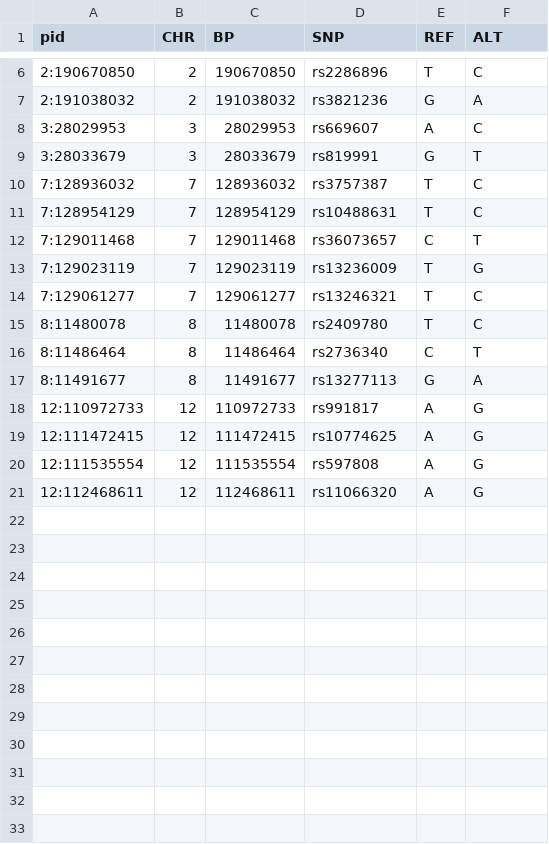
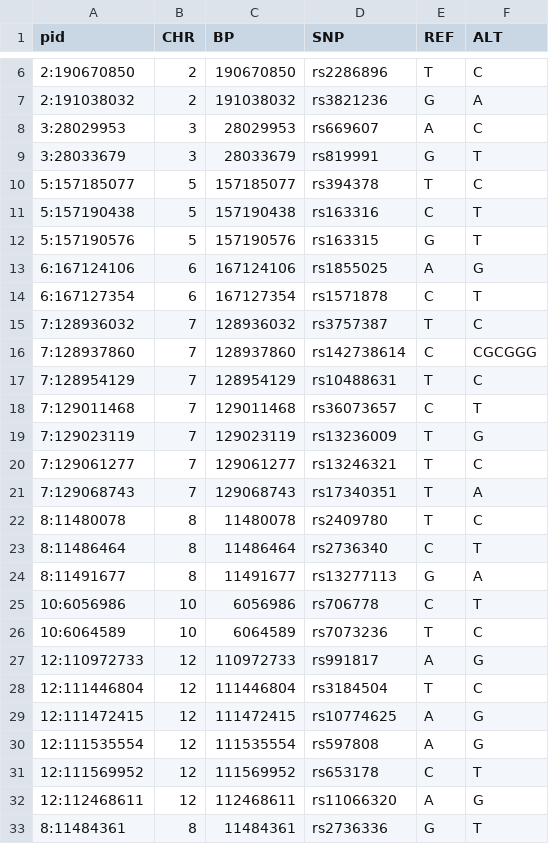
Before and after one commit to GRealesM/myositis-IMD, a TSV file: data/snp.to.map.tsv, drawn as a sheet; only a part is shown, gaps mark what is left out.

```diff
--- a/data/snp.to.map.tsv
+++ b/data/snp.to.map.tsv
@@ -9,3 +9,9 @@ pid	CHR	BP	SNP	REF	ALT
 3:28033679	3	28033679	rs819991	G	T
+5:157185077	5	157185077	rs394378	T	C
+5:157190438	5	157190438	rs163316	C	T
+5:157190576	5	157190576	rs163315	G	T
+6:167124106	6	167124106	rs1855025	A	G
+6:167127354	6	167127354	rs1571878	C	T
 7:128936032	7	128936032	rs3757387	T	C
+7:128937860	7	128937860	rs142738614	C	CGCGGG
 7:128954129	7	128954129	rs10488631	T	C
@@ -14,2 +20,3 @@ pid	CHR	BP	SNP	REF	ALT
 7:129061277	7	129061277	rs13246321	T	C
+7:129068743	7	129068743	rs17340351	T	A
 8:11480078	8	11480078	rs2409780	T	C
@@ -17,5 +24,10 @@ pid	CHR	BP	SNP	REF	ALT
 8:11491677	8	11491677	rs13277113	G	A
+10:6056986	10	6056986	rs706778	C	T
+10:6064589	10	6064589	rs7073236	T	C
 12:110972733	12	110972733	rs991817	A	G
+12:111446804	12	111446804	rs3184504	T	C
 12:111472415	12	111472415	rs10774625	A	G
 12:111535554	12	111535554	rs597808	A	G
+12:111569952	12	111569952	rs653178	C	T
 12:112468611	12	112468611	rs11066320	A	G
+8:11484361	8	11484361	rs2736336	G	T
```
Also changed, not shown: tables/MT_coloc_results.tsv, 24 other files.
